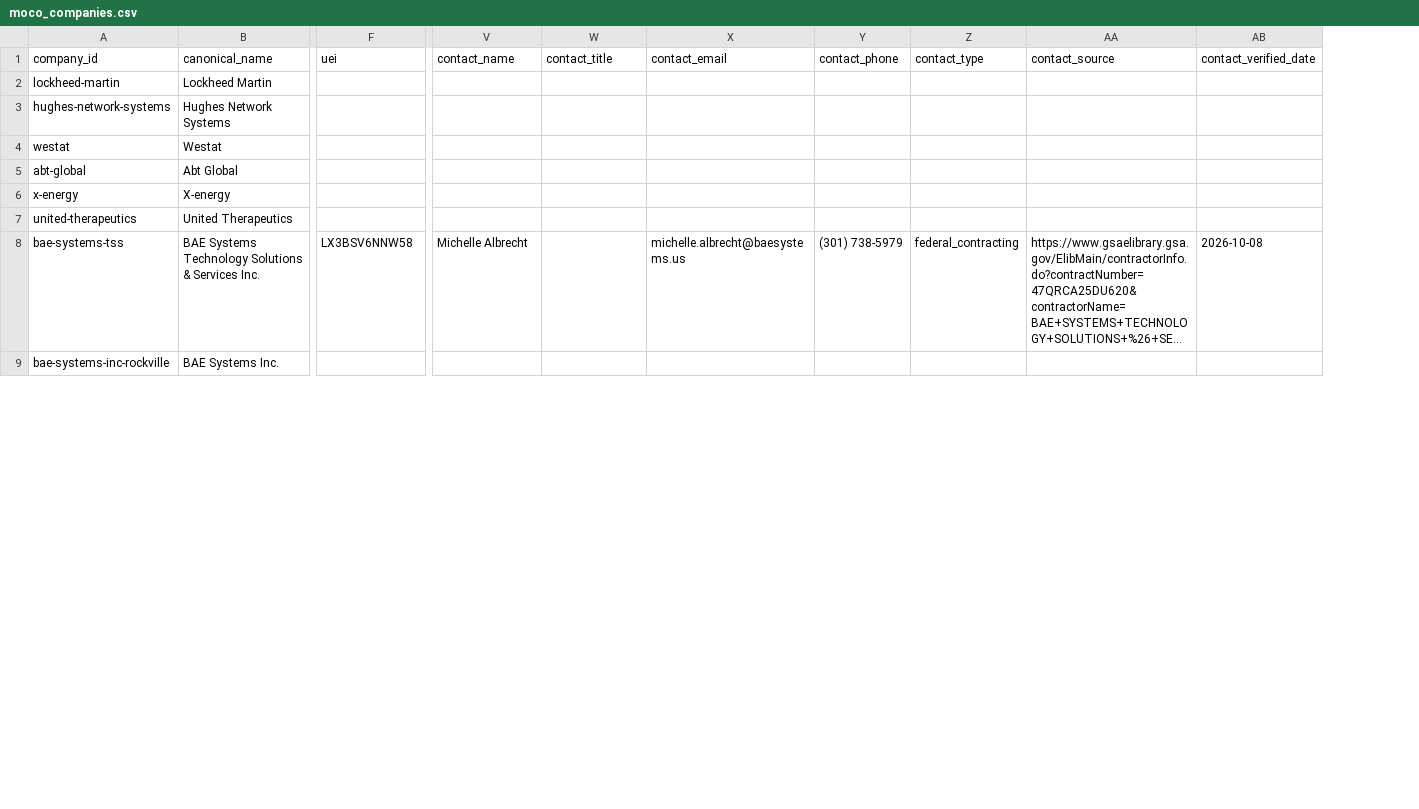
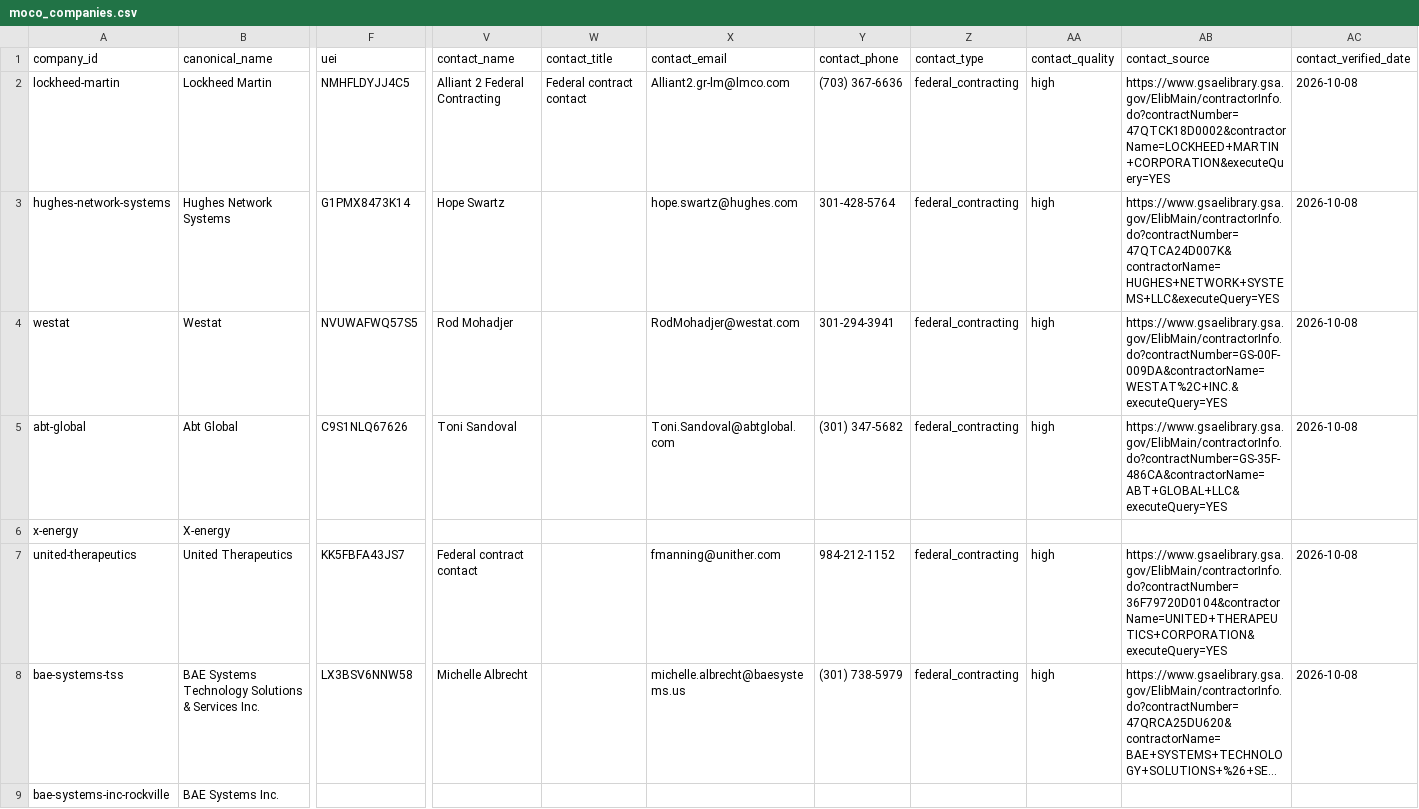
Before and after one commit to themeganerddddddd/MoCoLeads, a CSV file: companies/moco_companies.csv, drawn as a sheet; only a part is shown, gaps mark what is left out; long unchanged cells end in …; addresses are those after the commit; the diff names each change by its address in the sheet, - before the commit and + after, or states it on an @@ line.

Commit message:
Add Montgomery County work market and contact enrichment

```diff
--- a/companies/moco_companies.csv
+++ b/companies/moco_companies.csv
+column AA (contact_quality), rows 2-8: high | high | high | high |  | high | high
-F2 (uei): (empty)
+F2 (uei): NMHFLDYJJ4C5
-V2 (contact_name): (empty)
+V2 (contact_name): Alliant 2 Federal Contracting
-W2 (contact_title): (empty)
+W2 (contact_title): Federal contract contact
-X2 (contact_email): (empty)
+X2 (contact_email): Alliant2.gr-lm@lmco.com
-Y2 (contact_phone): (empty)
+Y2 (contact_phone): (703) 367-6636
-Z2:Z5 (contact_type): (empty)
+Z2:Z5 (contact_type): federal_contracting
-AB2 (contact_source): (empty)
+AB2 (contact_source): https://www.gsaelibrary.gsa.gov/ElibMain/contractorInfo.do?contractNumber=47QTCK18D0002&contractorName=LOCKHEED+MARTIN+CORPORATION&executeQuery=YES
-AC2:AC5 (contact_verified_date): (empty)
+AC2:AC5 (contact_verified_date): 2026-10-08
-F3 (uei): (empty)
+F3 (uei): G1PMX8473K14
-V3 (contact_name): (empty)
+V3 (contact_name): Hope Swartz
-X3 (contact_email): (empty)
+X3 (contact_email): hope.swartz@hughes.com
-Y3 (contact_phone): (empty)
+Y3 (contact_phone): 301-428-5764
-AB3 (contact_source): (empty)
+AB3 (contact_source): https://www.gsaelibrary.gsa.gov/ElibMain/contractorInfo.do?contractNumber=47QTCA24D007K&contractorName=HUGHES+NETWORK+SYSTEMS+LLC&executeQuery=YES
-F4 (uei): (empty)
+F4 (uei): NVUWAFWQ57S5
-V4 (contact_name): (empty)
+V4 (contact_name): Rod Mohadjer
-X4 (contact_email): (empty)
+X4 (contact_email): RodMohadjer@westat.com
-Y4 (contact_phone): (empty)
+Y4 (contact_phone): 301-294-3941
-AB4 (contact_source): (empty)
+AB4 (contact_source): https://www.gsaelibrary.gsa.gov/ElibMain/contractorInfo.do?contractNumber=GS-00F-009DA&contractorName=WESTAT%2C+INC.&executeQuery=YES
-F5 (uei): (empty)
+F5 (uei): C9S1NLQ67626
-V5 (contact_name): (empty)
+V5 (contact_name): Toni Sandoval
-X5 (contact_email): (empty)
+X5 (contact_email): Toni.Sandoval@abtglobal.com
-Y5 (contact_phone): (empty)
+Y5 (contact_phone): (301) 347-5682
-AB5 (contact_source): (empty)
+AB5 (contact_source): https://www.gsaelibrary.gsa.gov/ElibMain/contractorInfo.do?contractNumber=GS-35F-486CA&contractorName=ABT+GLOBAL+LLC&executeQuery=YES
-F7 (uei): (empty)
+F7 (uei): KK5FBFA43JS7
-V7 (contact_name): (empty)
+V7 (contact_name): Federal contract contact
-X7 (contact_email): (empty)
+X7 (contact_email): fmanning@unither.com
-Y7 (contact_phone): (empty)
+Y7 (contact_phone): 984-212-1152
-Z7 (contact_type): (empty)
+Z7 (contact_type): federal_contracting
-AB7 (contact_source): (empty)
+AB7 (contact_source): https://www.gsaelibrary.gsa.gov/ElibMain/contractorInfo.do?contractNumber=36F79720D0104&contractorName=UNITED+THERAPEUTICS+CORPORATION&executeQuery=YES
-AC7 (contact_verified_date): (empty)
+AC7 (contact_verified_date): 2026-10-08
```
Also changed, not shown: 31 other files.
